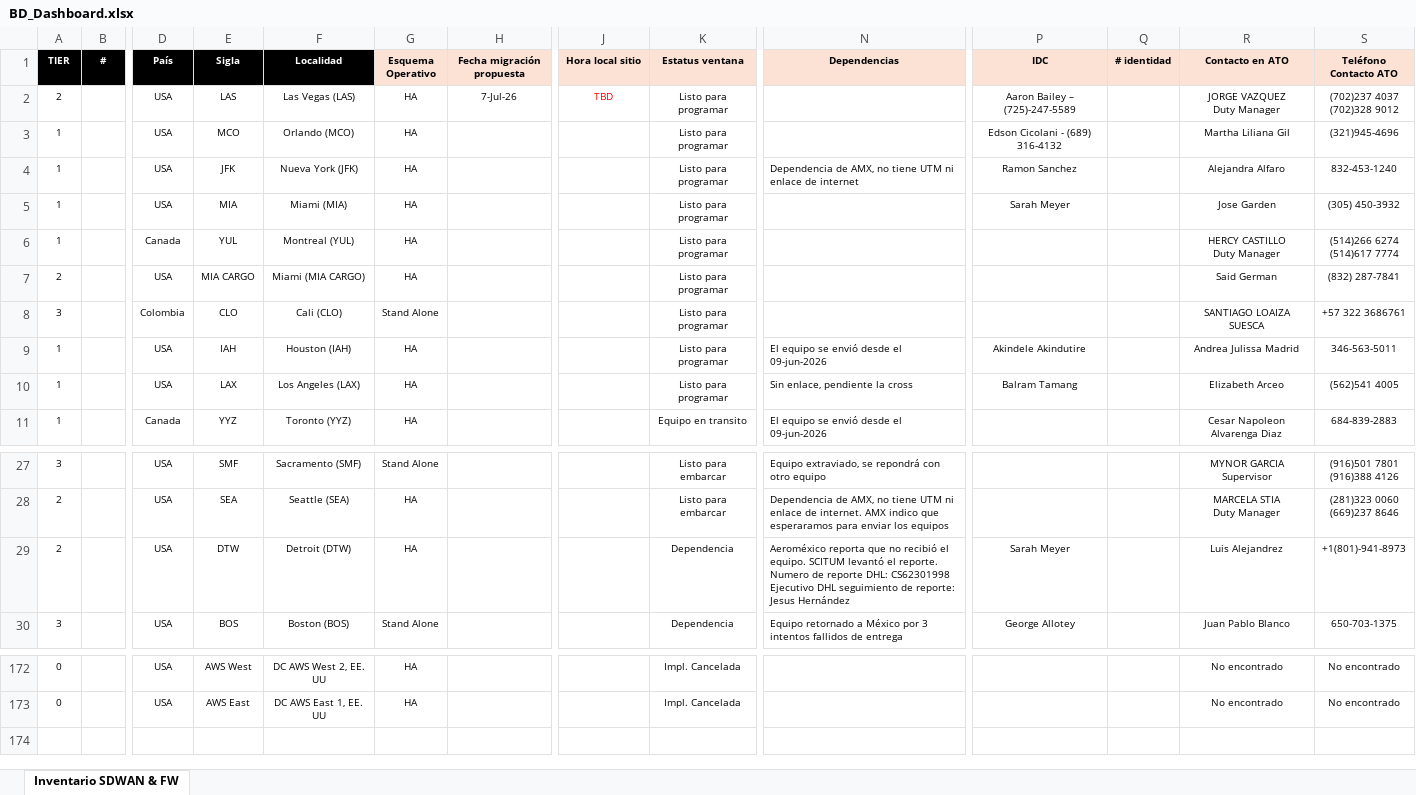
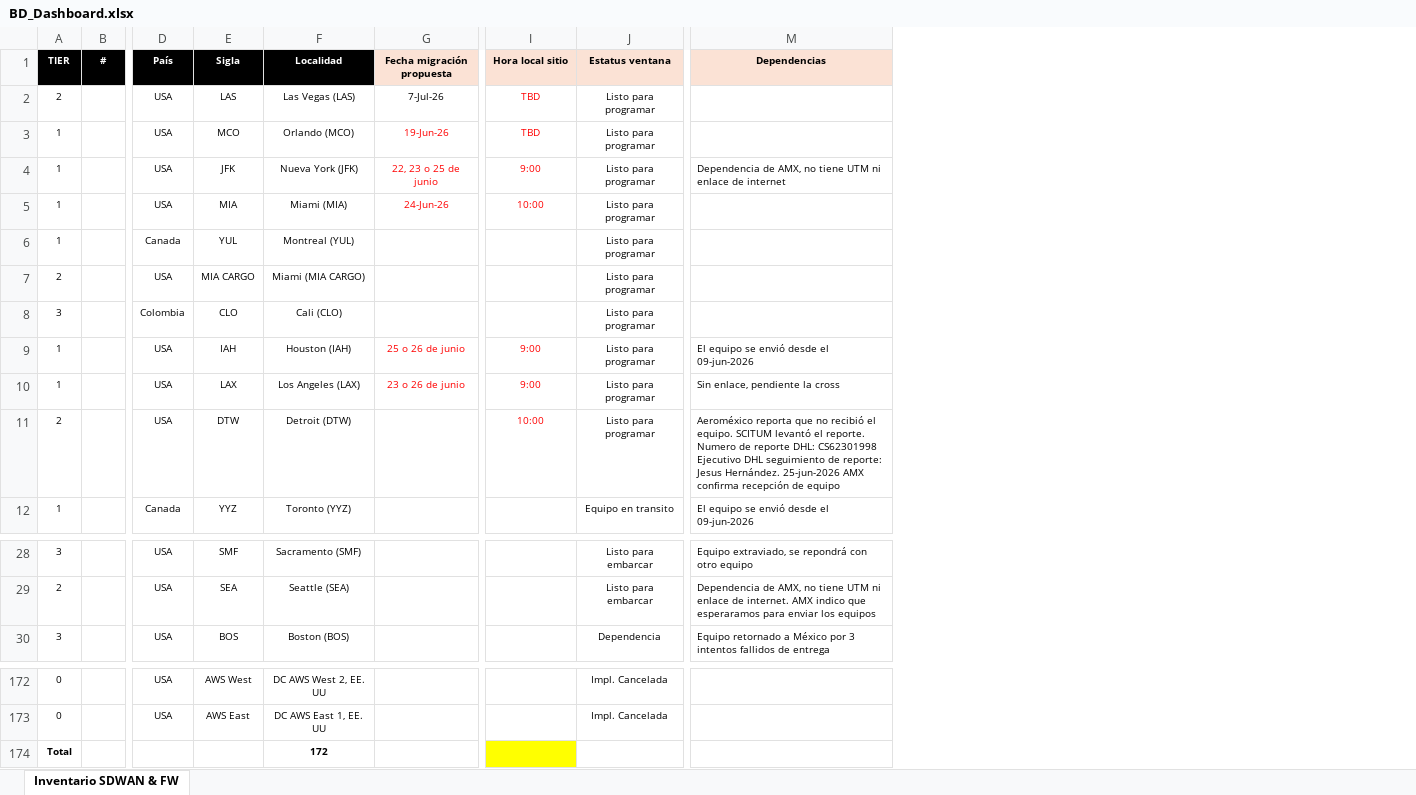
Before and after one commit to kire1981/SCITUM-AMX, an Excel workbook: archivos/BD_Dashboard.xlsx, sheet Inventario SDWAN & FW, drawn as a sheet; only a part is shown, gaps mark what is left out; values as stored, in another font and other column widths than the file's, no borders; conditional formats not drawn; removed rows and columns are numbered as before the commit, all else as after; rows hold the shown columns only; ↵ is a line break in a cell; the diff names each change by its address in the sheet, - before the commit and + after, or states it on an @@ line.

Commit message:
Actualice BD excel

```diff
--- a/archivos/BD_Dashboard.xlsx (sheet Inventario SDWAN & FW)
+++ b/archivos/BD_Dashboard.xlsx (sheet Inventario SDWAN & FW)
-column G (Esquema Operativo), rows 2-11: HA | HA | HA | HA | HA | HA | Stand Alone | HA | HA | HA; rows 27-28: Stand Alone | HA; row 30: Stand Alone; rows 172-173: HA | HA
-column P (IDC), rows 2-10: Aaron Bailey – (725)-247-5589 | Edson Cicolani - (689) 316-4132 | Ramon Sanchez | Sarah Meyer |  |  |  | Akindele Akindutire | Balram Tamang; row 30: George Allotey
-column Q (# identidad), empty
-column R (Contacto en ATO), rows 2-11: JORGE VAZQUEZ ↵ Duty Manager | Martha Liliana Gil | Alejandra Alfaro | Jose Garden | HERCY CASTILLO ↵ Duty Manager | Said German | SANTIAGO LOAIZA SUESCA | Andrea Julissa Madrid | Elizabeth Arceo | Cesar Napoleon Alvarenga Diaz; rows 27-28: MYNOR GARCIA ↵ Supervisor | MARCELA STIA ↵ Duty Manager; row 30: Juan Pablo Blanco; rows 172-173: No encontrado | No encontrado
-column S (Teléfono Contacto ATO), rows 2-11: (702)237 4037 ↵ (702)328 9012 | (321)945-4696 | 832-453-1240 | (305) 450-3932 | (514)266 6274 ↵ (514)617 7774 | (832) 287-7841 | +57 322 3686761 | 346-563-5011 | (562)541 4005 | 684-839-2883; rows 27-28: (916)501 7801 ↵ (916)388 4126 | (281)323 0060 ↵ (669)237 8646; row 30: 650-703-1375; rows 172-173: No encontrado | No encontrado
-G3 (Fecha migración propuesta): (empty)
+G3 (Fecha migración propuesta): 19-Jun-26
-I3 (Hora local sitio): (empty)
+I3 (Hora local sitio): TBD
-G4 (Fecha migración propuesta): (empty)
+G4 (Fecha migración propuesta): 22, 23 o 25 de junio
-I4 (Hora local sitio): (empty)
+I4 (Hora local sitio): 9:00
-G5 (Fecha migración propuesta): (empty)
+G5 (Fecha migración propuesta): 24-Jun-26
-I5 (Hora local sitio): (empty)
+I5 (Hora local sitio): 10:00
-G9 (Fecha migración propuesta): (empty)
+G9 (Fecha migración propuesta): 25 o 26 de junio
-I9:I10 (Hora local sitio): (empty)
+I9:I10 (Hora local sitio): 9:00
-G10 (Fecha migración propuesta): (empty)
+G10 (Fecha migración propuesta): 23 o 26 de junio
+row 11: 2 |  | USA | DTW | Detroit (DTW) |  | 10:00 | Listo para programar | Aeroméxico reporta que no recibió el equipo. SCITUM levantó el reporte. Numero de reporte DHL: CS62301998 Ejecutivo DHL seguimiento de reporte: Jesus Hernández. 25-jun-2026 AMX confirma recepción de equipo
-row 29: 2 |  | USA | DTW | Detroit (DTW) | HA |  |  | Dependencia | Aeroméxico reporta que no recibió el equipo. SCITUM levantó el reporte. Numero de reporte DHL: CS62301998 Ejecutivo DHL seguimiento de reporte: Jesus Hernández | Sarah Meyer |  | Luis Alejandrez | +1(801)-941-8973
+row 174: Total |  |  |  | 172
```
